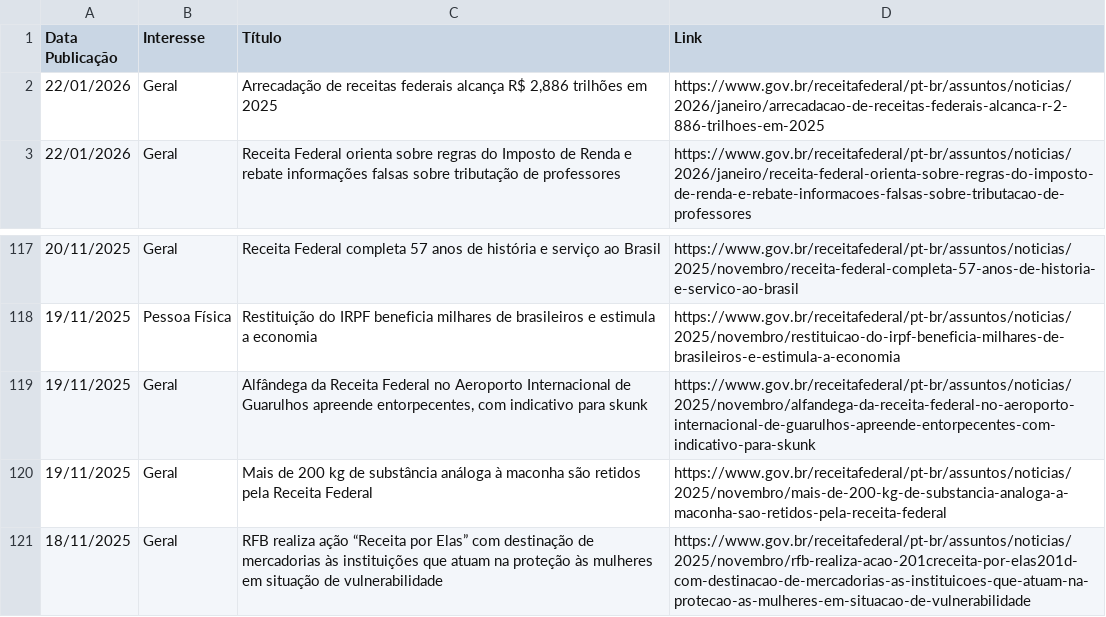
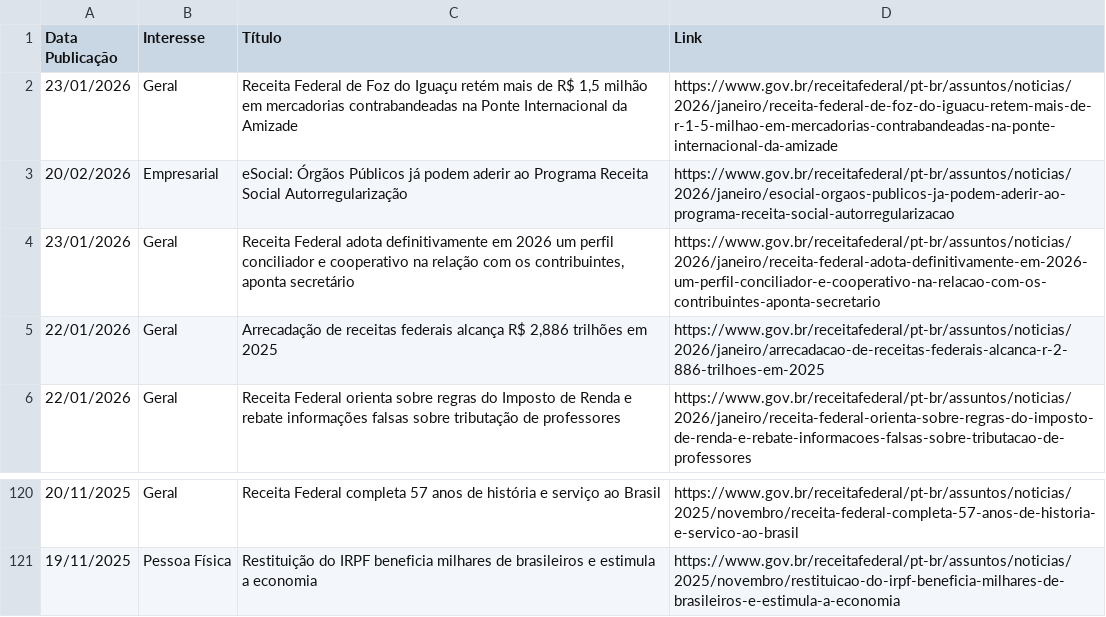
Before and after one commit to suporteagyle/automacao-receita, a CSV file: noticias_receita.csv, drawn as a sheet; only a part is shown, gaps mark what is left out.

```diff
--- a/noticias_receita.csv
+++ b/noticias_receita.csv
@@ -1,2 +1,5 @@
 Data Publicação,Interesse,Título,Link
+23/01/2026,Geral,"Receita Federal de Foz do Iguaçu retém mais de R$ 1,5 milhão em mercadorias contrabandeadas na Ponte Internacional da Amizade",https://www.gov.br/receitafederal/pt-br/assuntos/noticias/2026/janeiro/receita-federal-de-foz-do-iguacu-retem-mais-de-r-1-5-milhao-em-mercadorias-contrabandeadas-na-ponte-internacional-da-amizade
+20/02/2026,Empresarial,eSocial: Órgãos Públicos já podem aderir ao Programa Receita Social Autorregularização,https://www.gov.br/receitafederal/pt-br/assuntos/noticias/2026/janeiro/esocial-orgaos-publicos-ja-podem-aderir-ao-programa-receita-social-autorregularizacao
+23/01/2026,Geral,"Receita Federal adota definitivamente em 2026 um perfil conciliador e cooperativo na relação com os contribuintes, aponta secretário",https://www.gov.br/receitafederal/pt-br/assuntos/noticias/2026/janeiro/receita-federal-adota-definitivamente-em-2026-um-perfil-conciliador-e-cooperativo-na-relacao-com-os-contribuintes-aponta-secretario
 22/01/2026,Geral,"Arrecadação de receitas federais alcança R$ 2,886 trilhões em 2025",https://www.gov.br/receitafederal/pt-br/assuntos/noticias/2026/janeiro/arrecadacao-de-receitas-federais-alcanca-r-2-886-trilhoes-em-2025
@@ -118,4 +121 @@ Data Publicação,Interesse,Título,Link
 19/11/2025,Pessoa Física,Restituição do IRPF beneficia milhares de brasileiros e estimula a economia,https://www.gov.br/receitafederal/pt-br/assuntos/noticias/2025/novembro/restituicao-do-irpf-beneficia-milhares-de-brasileiros-e-estimula-a-economia
-19/11/2025,Geral,"Alfândega da Receita Federal no Aeroporto Internacional de Guarulhos apreende entorpecentes, com indicativo para skunk",https://www.gov.br/receitafederal/pt-br/assuntos/noticias/2025/novembro/alfandega-da-receita-federal-no-aeroporto-internacional-de-guarulhos-apreende-entorpecentes-com-indicativo-para-skunk
-19/11/2025,Geral,Mais de 200 kg de substância análoga à maconha são retidos pela Receita Federal,https://www.gov.br/receitafederal/pt-br/assuntos/noticias/2025/novembro/mais-de-200-kg-de-substancia-analoga-a-maconha-sao-retidos-pela-receita-federal
-18/11/2025,Geral,RFB realiza ação “Receita por Elas” com destinação de mercadorias às instituições que atuam na proteção às mulheres em situação de vulnerabilidade,https://www.gov.br/receitafederal/pt-br/assuntos/noticias/2025/novembro/rfb-realiza-acao-201creceita-por-elas201d-com-destinacao-de-mercadorias-as-instituicoes-que-atuam-na-protecao-as-mulheres-em-situacao-de-vulnerabilidade
```
